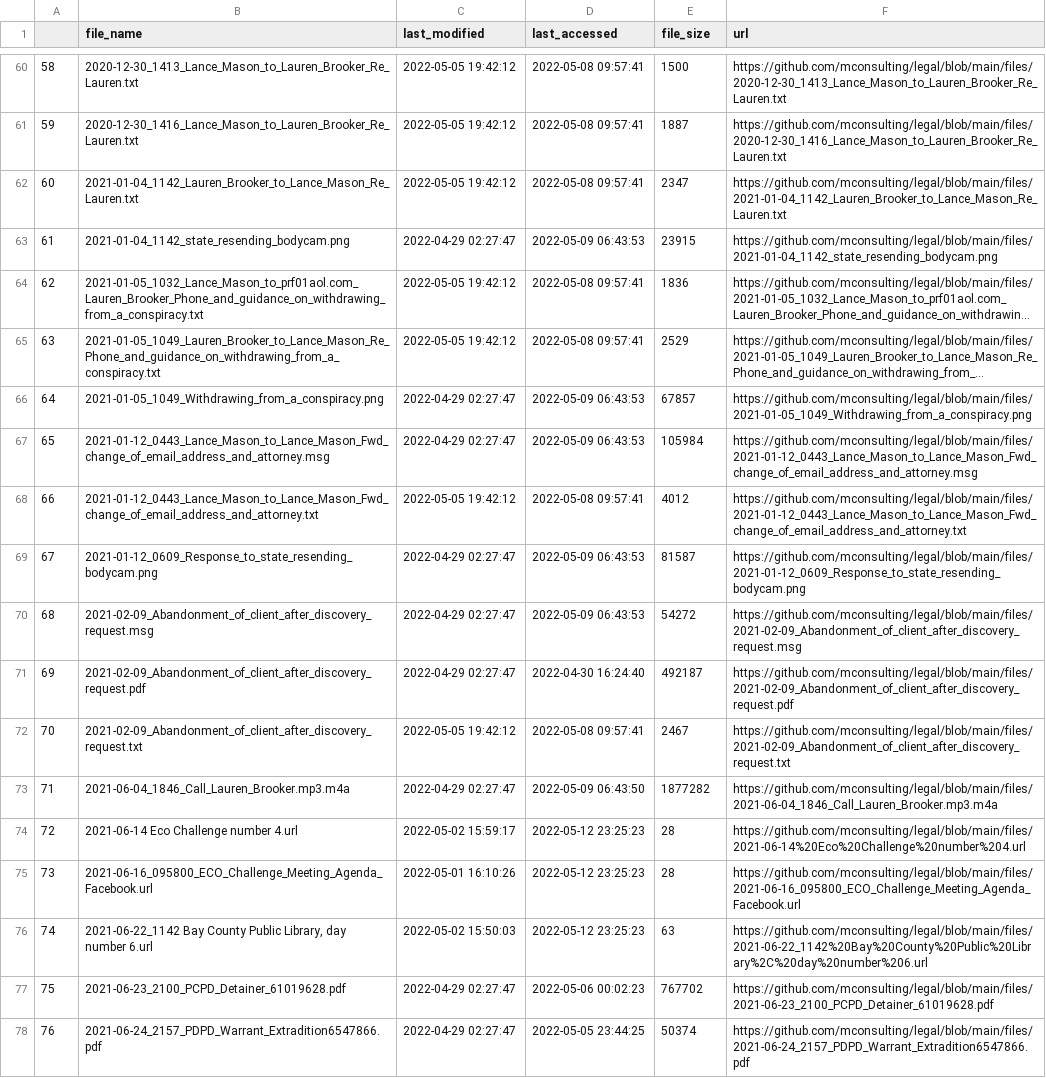
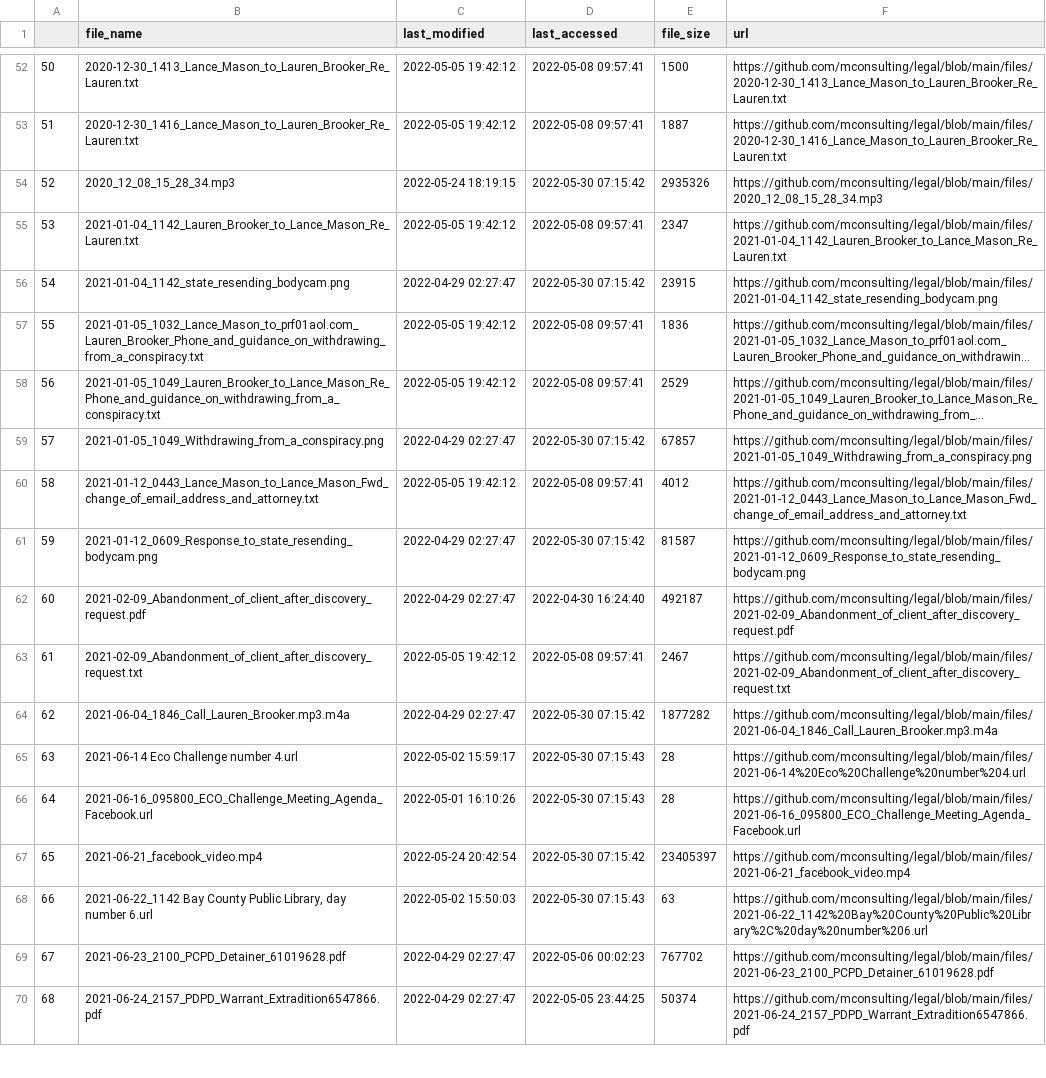
Before and after one commit to mconsulting/legal, a CSV file: files.csv, drawn as a sheet; only a part is shown, gaps mark what is left out; long unchanged cells end in …; removed rows and columns are numbered as before the commit, all else as after; the diff covers the shown part only; the diff names each change by its address in the sheet, - before the commit and + after, or states it on an @@ line.

```diff
--- a/files.csv
+++ b/files.csv
@@ column A renumbered from row 4 down @@
+row 54: 52 | 2020_12_08_15_28_34.mp3 | 2022-05-24 18:19:15 | 2022-05-30 07:15:42 | 2935326 | https://github.com/mconsulting/legal/blob/main/files/2020_12_08_15_28_34.mp3
-D56 (last_accessed): 2022-05-09 06:43:53
+D56 (last_accessed): 2022-05-30 07:15:42
-D59 (last_accessed): 2022-05-09 06:43:53
+D59 (last_accessed): 2022-05-30 07:15:42
-row 67: 65 | 2021-01-12_0443_Lance_Mason_to_Lance_Mason_Fwd_change_of_email_address_and_attorney.msg | 2022-04-29 02:27:47 | 2022-05-09 06:43:53 | 105984 | https://github.com/mconsulting/legal/blob/main/files/2021-01-12_0443_Lance_Mason_to_Lance_Mason_Fwd_change_of_email_address_and_attorney.msg
-D61 (last_accessed): 2022-05-09 06:43:53
+D61 (last_accessed): 2022-05-30 07:15:42
-row 70: 68 | 2021-02-09_Abandonment_of_client_after_discovery_request.msg | 2022-04-29 02:27:47 | 2022-05-09 06:43:53 | 54272 | https://github.com/mconsulting/legal/blob/main/files/2021-02-09_Abandonment_of_client_after_discovery_request.msg
-D64 (last_accessed): 2022-05-09 06:43:50
+D64 (last_accessed): 2022-05-30 07:15:42
-D65:D66 (last_accessed): 2022-05-12 23:25:23
+D65:D66 (last_accessed): 2022-05-30 07:15:43
+row 67: 65 | 2021-06-21_facebook_video.mp4 | 2022-05-24 20:42:54 | 2022-05-30 07:15:42 | 23405397 | https://github.com/mconsulting/legal/blob/main/files/2021-06-21_facebook_video.mp4
-D68 (last_accessed): 2022-05-12 23:25:23
+D68 (last_accessed): 2022-05-30 07:15:43
```
Also changed, not shown: 4 added rows, 11 removed rows and 32 edited cells elsewhere in this file, 25 other files.
